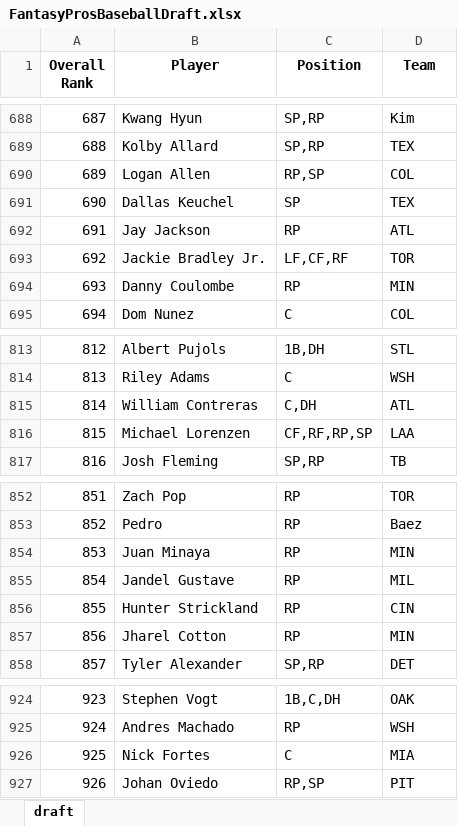
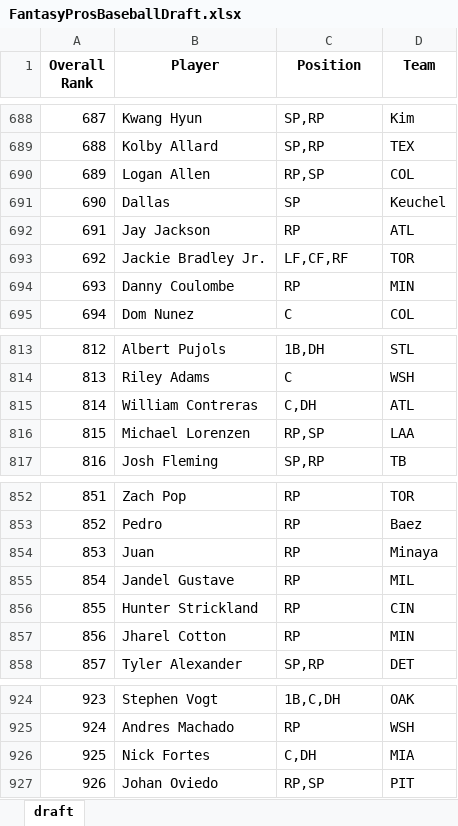
Before and after one commit to barbacbd/FantasyRankings, an Excel workbook: docs/FantasyProsBaseballDraft.xlsx, sheet draft, drawn as a sheet; only a part is shown, gaps mark what is left out; values as stored, in another font and other column widths than the file's, no borders; the diff names each change by its address in the sheet, - before the commit and + after, or states it on an @@ line.

```diff
--- a/docs/FantasyProsBaseballDraft.xlsx (sheet draft)
+++ b/docs/FantasyProsBaseballDraft.xlsx (sheet draft)
-B691 (Player): Dallas Keuchel
+B691 (Player): Dallas
-D691 (Team): TEX
+D691 (Team): Keuchel
-C816 (Position): CF,RF,RP,SP
+C816 (Position): RP,SP
-B854 (Player): Juan Minaya
+B854 (Player): Juan
-D854 (Team): MIN
+D854 (Team): Minaya
-C926 (Position): C
+C926 (Position): C,DH
```
Also changed, not shown: docs/FantasyProsBasketballDraft.xlsx, docs/FantasyProsFootballDraft.xlsx, 8 other files.
